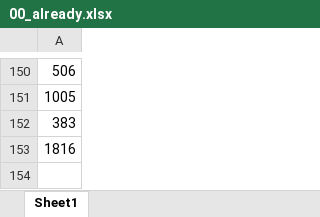
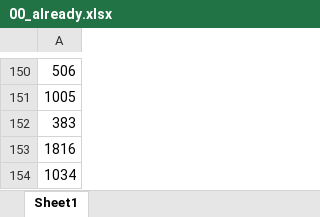
Before and after one commit to zwexcelwang/DataStructure, an Excel workbook: leetcode/00_already.xlsx, sheet Sheet1, drawn as a sheet; only a part is shown, gaps mark what is left out; values as stored, in another font and other column widths than the file's, no borders; the diff names each change by its address in the sheet, - before the commit and + after, or states it on an @@ line.

Commit message:
1034

```diff
--- a/leetcode/00_already.xlsx (sheet Sheet1)
+++ b/leetcode/00_already.xlsx (sheet Sheet1)
+row 154: 1034
```
